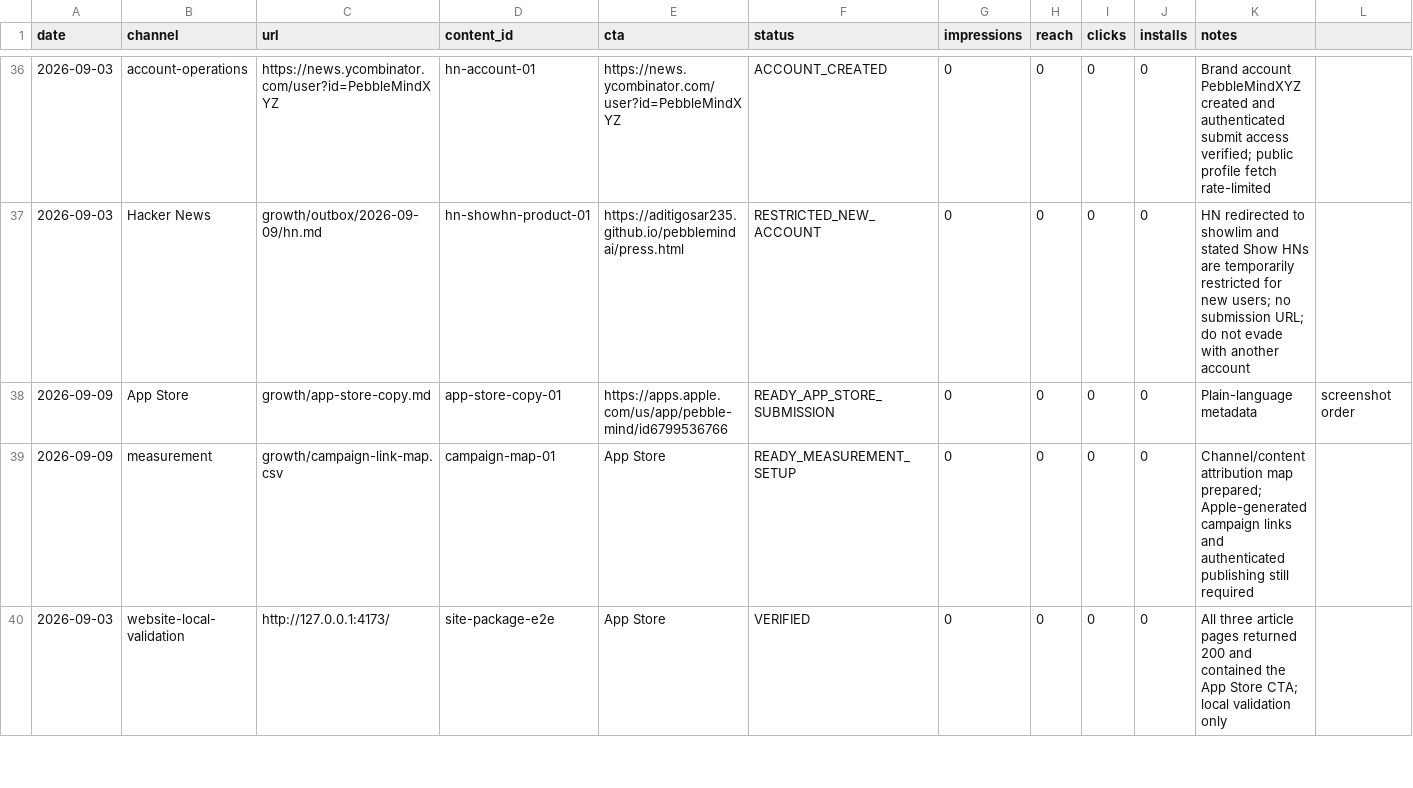
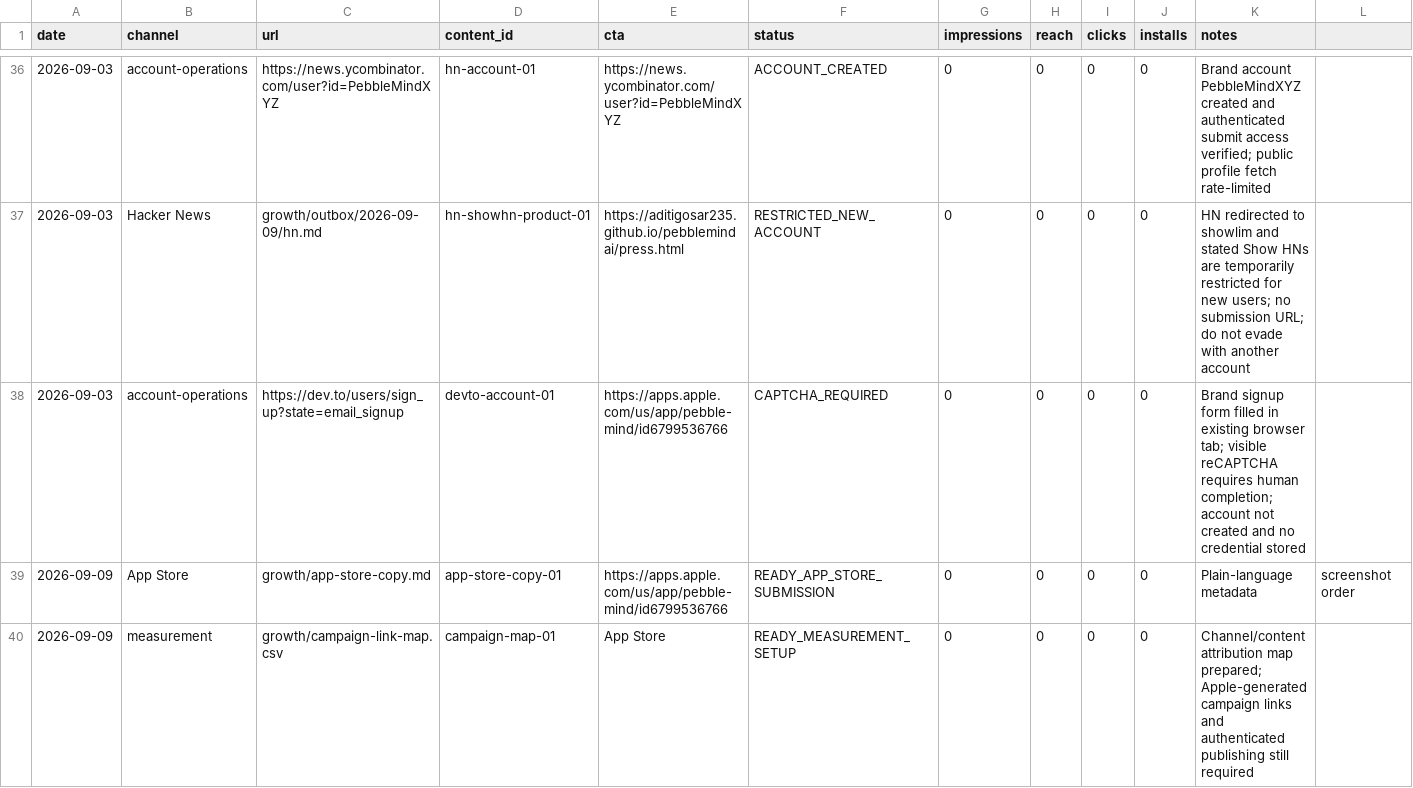
Before and after one commit to aditigosar235/pebblemindai, a CSV file: growth/content-log.csv, drawn as a sheet; only a part is shown, gaps mark what is left out; the shorter side is filled out with more unchanged rows; rows hold the shown columns only; the diff names each change by its address in the sheet, - before the commit and + after, or states it on an @@ line.

Commit message:
Log DEV account captcha checkpoint

```diff
--- a/growth/content-log.csv
+++ b/growth/content-log.csv
+row 38: 2026-09-03 | account-operations | https://dev.to/users/sign_up?state=email_signup | devto-account-01 | https://apps.apple.com/us/app/pebble-mind/id6799536766 | CAPTCHA_REQUIRED | 0 | 0 | 0 | 0 | Brand signup form filled in existing browser tab; visible reCAPTCHA requires human completion; account not created and no credential stored
```
Also changed, not shown: growth/account-setup-queue.csv.
